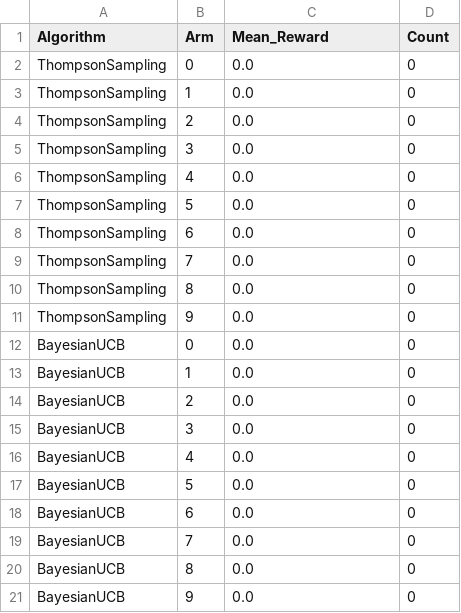
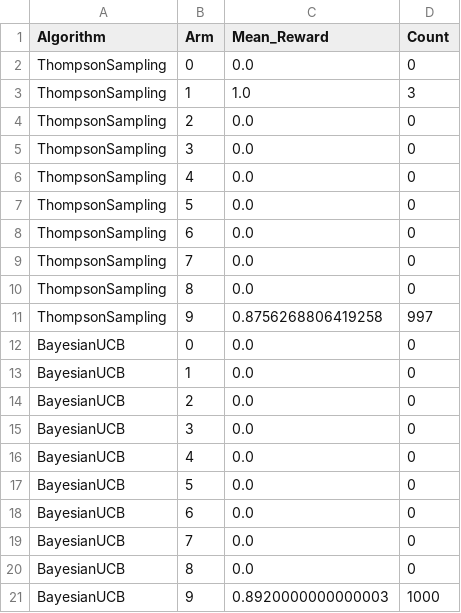
Before and after one commit to aalonsopuig/k_brazos_AAPGAG, a CSV file: data/bayesianos_arm_statistics_sampled.csv, drawn as a sheet.

```diff
--- a/data/bayesianos_arm_statistics_sampled.csv
+++ b/data/bayesianos_arm_statistics_sampled.csv
@@ -2,3 +2,3 @@ Algorithm,Arm,Mean_Reward,Count
 ThompsonSampling,0,0.0,0
-ThompsonSampling,1,0.0,0
+ThompsonSampling,1,1.0,3
 ThompsonSampling,2,0.0,0
@@ -10,3 +10,3 @@ ThompsonSampling,7,0.0,0
 ThompsonSampling,8,0.0,0
-ThompsonSampling,9,0.0,0
+ThompsonSampling,9,0.8756268806419258,997
 BayesianUCB,0,0.0,0
@@ -20,2 +20,2 @@ BayesianUCB,7,0.0,0
 BayesianUCB,8,0.0,0
-BayesianUCB,9,0.0,0
+BayesianUCB,9,0.8920000000000003,1000
```
Also changed, not shown: data/ascenso_gradiente_arm_statistics_sampled.csv, data/ascenso_gradiente_optimal_selections_sampled.csv, 17 other files.
